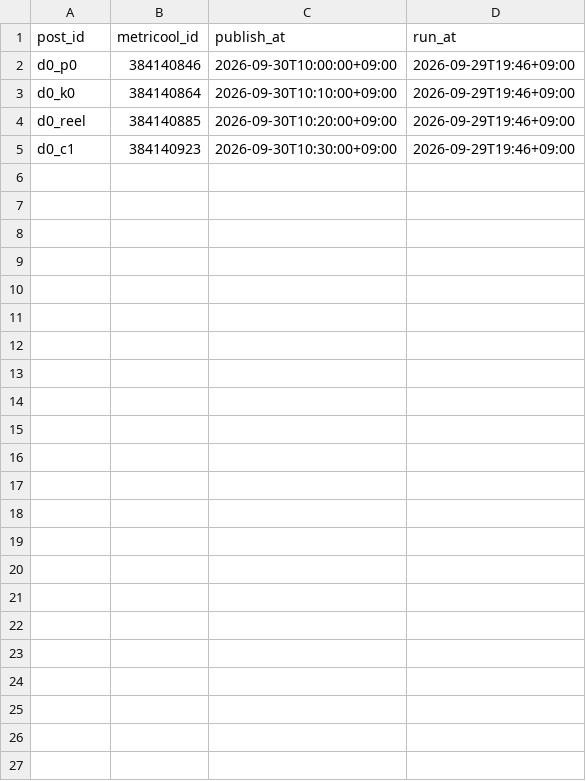
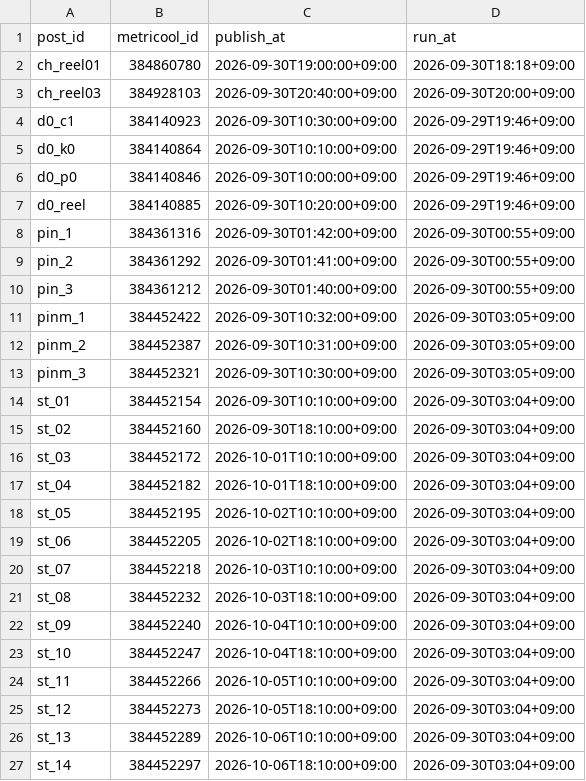
Before and after one commit to forhmco/lifeed-media, a TSV file: scheduled.tsv, drawn as a sheet.

```diff
--- a/scheduled.tsv
+++ b/scheduled.tsv
@@ -1,5 +1,27 @@
 post_id	metricool_id	publish_at	run_at
+ch_reel01	384860780	2026-09-30T19:00:00+09:00	2026-09-30T18:18+09:00
+ch_reel03	384928103	2026-09-30T20:40:00+09:00	2026-09-30T20:00+09:00
+d0_c1	384140923	2026-09-30T10:30:00+09:00	2026-09-29T19:46+09:00
+d0_k0	384140864	2026-09-30T10:10:00+09:00	2026-09-29T19:46+09:00
 d0_p0	384140846	2026-09-30T10:00:00+09:00	2026-09-29T19:46+09:00
-d0_k0	384140864	2026-09-30T10:10:00+09:00	2026-09-29T19:46+09:00
 d0_reel	384140885	2026-09-30T10:20:00+09:00	2026-09-29T19:46+09:00
-d0_c1	384140923	2026-09-30T10:30:00+09:00	2026-09-29T19:46+09:00
+pin_1	384361316	2026-09-30T01:42:00+09:00	2026-09-30T00:55+09:00
+pin_2	384361292	2026-09-30T01:41:00+09:00	2026-09-30T00:55+09:00
+pin_3	384361212	2026-09-30T01:40:00+09:00	2026-09-30T00:55+09:00
+pinm_1	384452422	2026-09-30T10:32:00+09:00	2026-09-30T03:05+09:00
+pinm_2	384452387	2026-09-30T10:31:00+09:00	2026-09-30T03:05+09:00
+pinm_3	384452321	2026-09-30T10:30:00+09:00	2026-09-30T03:05+09:00
+st_01	384452154	2026-09-30T10:10:00+09:00	2026-09-30T03:04+09:00
+st_02	384452160	2026-09-30T18:10:00+09:00	2026-09-30T03:04+09:00
+st_03	384452172	2026-10-01T10:10:00+09:00	2026-09-30T03:04+09:00
+st_04	384452182	2026-10-01T18:10:00+09:00	2026-09-30T03:04+09:00
+st_05	384452195	2026-10-02T10:10:00+09:00	2026-09-30T03:04+09:00
+st_06	384452205	2026-10-02T18:10:00+09:00	2026-09-30T03:04+09:00
+st_07	384452218	2026-10-03T10:10:00+09:00	2026-09-30T03:04+09:00
+st_08	384452232	2026-10-03T18:10:00+09:00	2026-09-30T03:04+09:00
+st_09	384452240	2026-10-04T10:10:00+09:00	2026-09-30T03:04+09:00
+st_10	384452247	2026-10-04T18:10:00+09:00	2026-09-30T03:04+09:00
+st_11	384452266	2026-10-05T10:10:00+09:00	2026-09-30T03:04+09:00
+st_12	384452273	2026-10-05T18:10:00+09:00	2026-09-30T03:04+09:00
+st_13	384452289	2026-10-06T10:10:00+09:00	2026-09-30T03:04+09:00
+st_14	384452297	2026-10-06T18:10:00+09:00	2026-09-30T03:04+09:00
```
Also changed, not shown: 1 other file.
